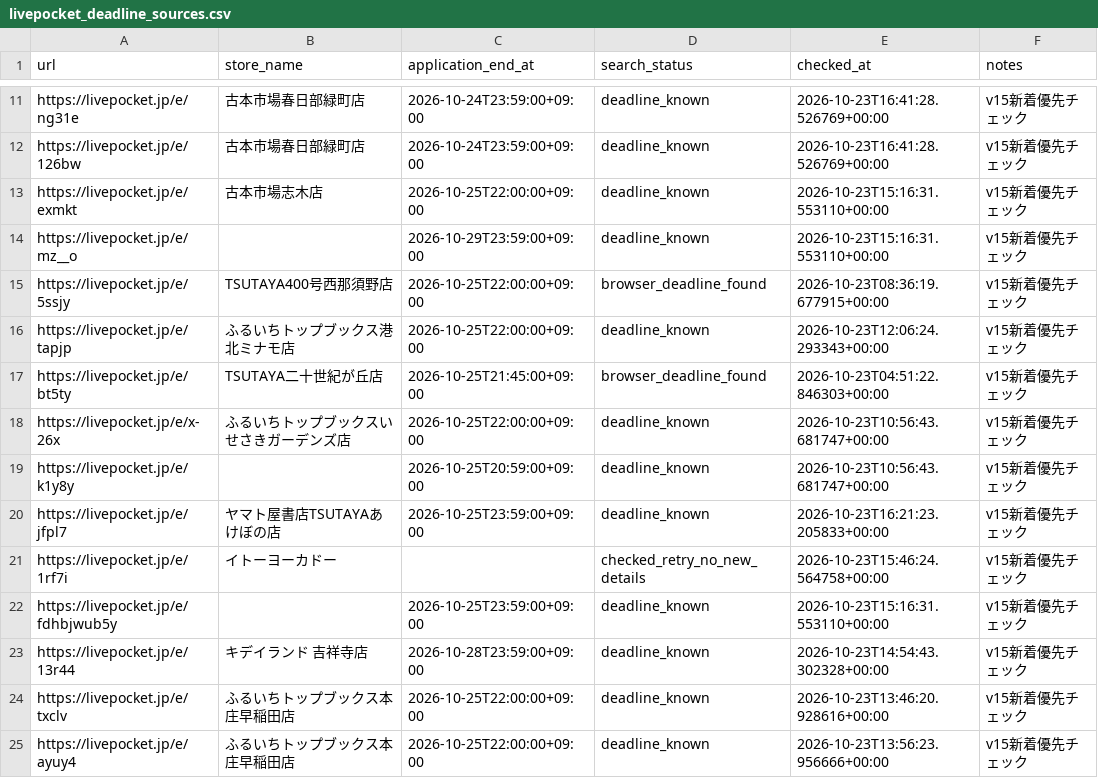
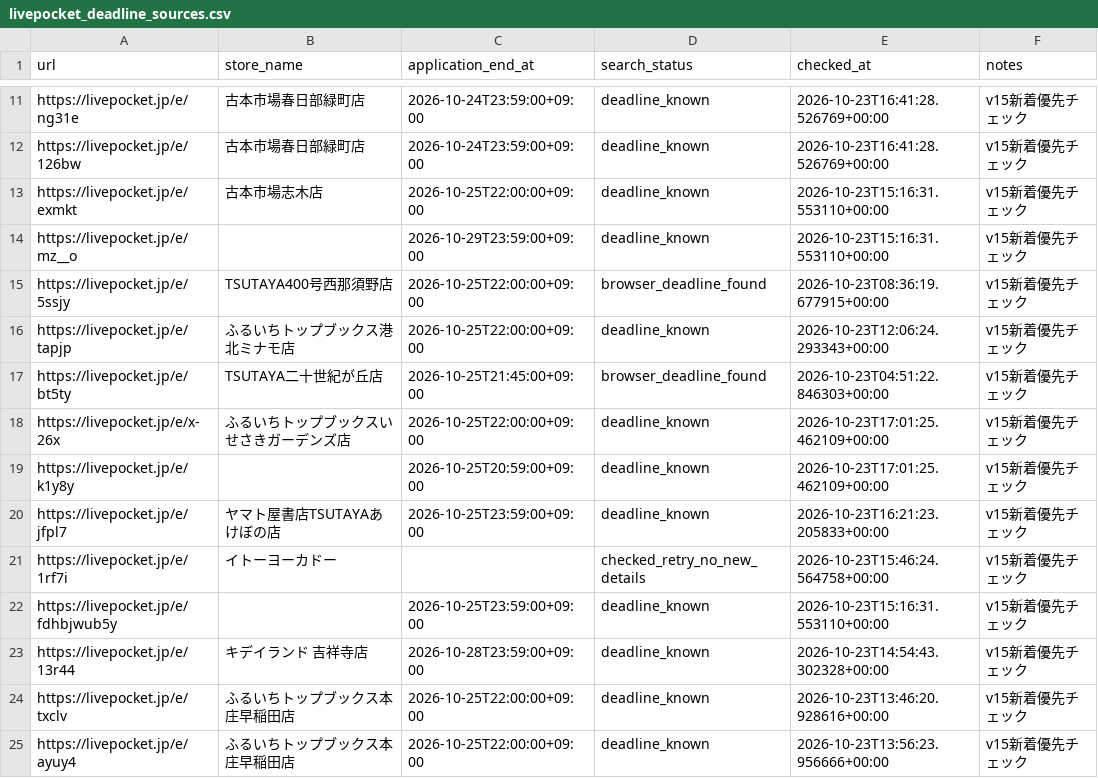
Before and after one commit to ttttt-9554/pokeca-map, a CSV file: livepocket_deadline_sources.csv, drawn as a sheet; only a part is shown, gaps mark what is left out.

```diff
--- a/livepocket_deadline_sources.csv
+++ b/livepocket_deadline_sources.csv
@@ -17,4 +17,4 @@ https://livepocket.jp/e/tapjp,ふるいちトップブックス港北ミナモ
 https://livepocket.jp/e/bt5ty,TSUTAYA二十世紀が丘店,2026-10-25T21:45:00+09:00,browser_deadline_found,2026-10-23T04:51:22.846303+00:00,v15新着優先チェック
-https://livepocket.jp/e/x-26x,ふるいちトップブックスいせさきガーデンズ店,2026-10-25T22:00:00+09:00,deadline_known,2026-10-23T10:56:43.681747+00:00,v15新着優先チェック
-https://livepocket.jp/e/k1y8y,,2026-10-25T20:59:00+09:00,deadline_known,2026-10-23T10:56:43.681747+00:00,v15新着優先チェック
+https://livepocket.jp/e/x-26x,ふるいちトップブックスいせさきガーデンズ店,2026-10-25T22:00:00+09:00,deadline_known,2026-10-23T17:01:25.462109+00:00,v15新着優先チェック
+https://livepocket.jp/e/k1y8y,,2026-10-25T20:59:00+09:00,deadline_known,2026-10-23T17:01:25.462109+00:00,v15新着優先チェック
 https://livepocket.jp/e/jfpl7,ヤマト屋書店TSUTAYAあけぼの店,2026-10-25T23:59:00+09:00,deadline_known,2026-10-23T16:21:23.205833+00:00,v15新着優先チェック
```
Also changed, not shown: livepocket_content_checks.csv, 3 other files.
